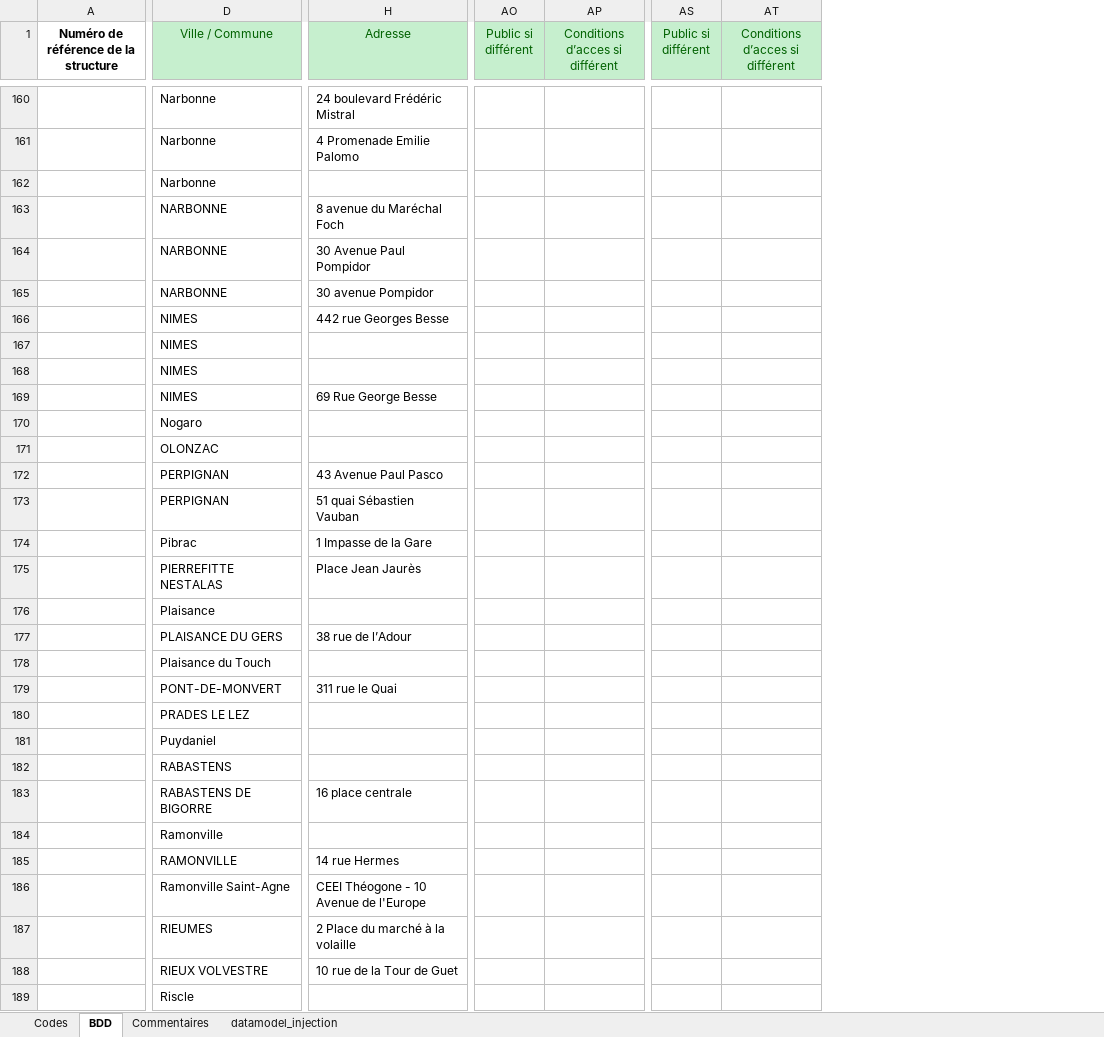
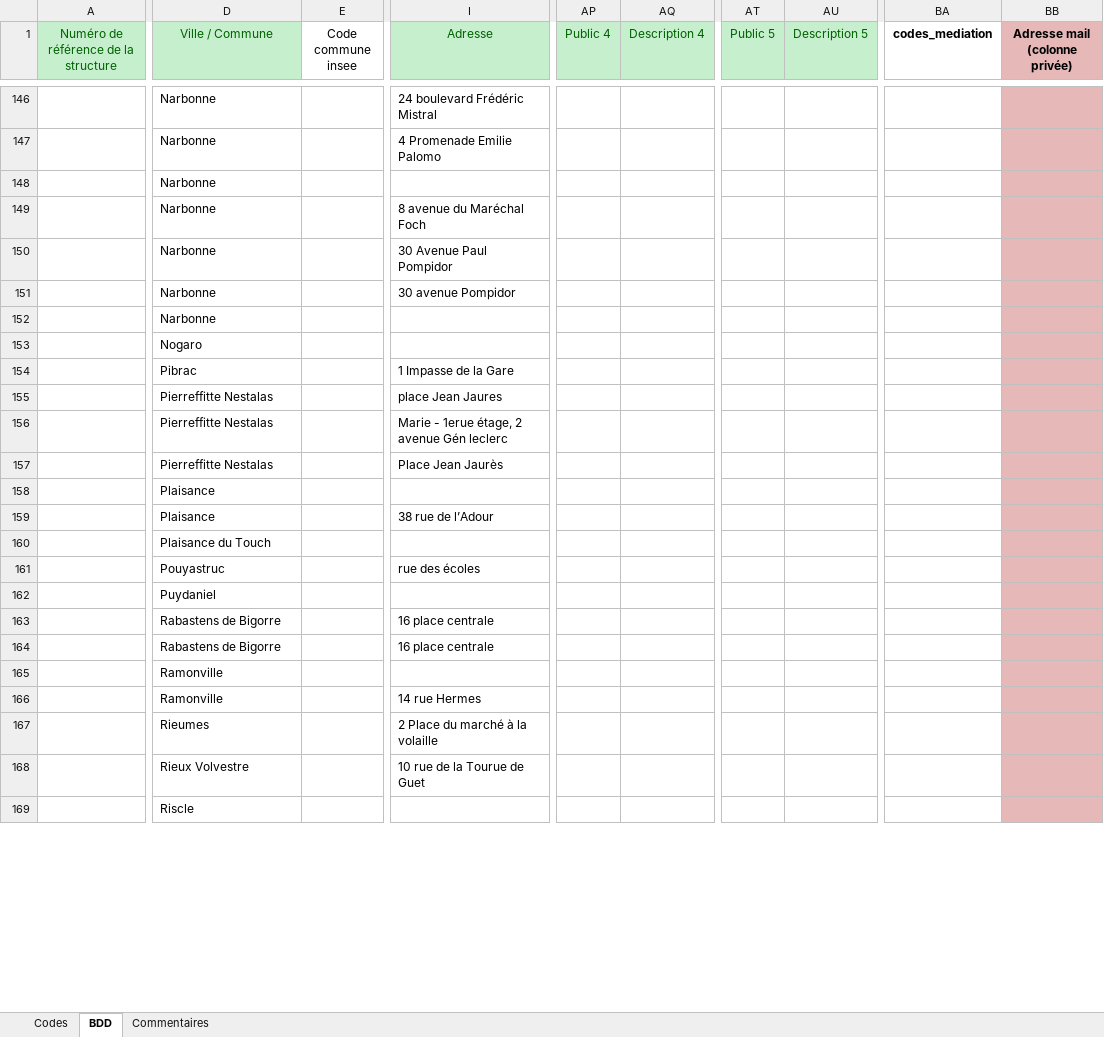
Before and after one commit to co-demos/Rhinocc-carto, an Excel workbook: data/datasets_src/BDD v2.xlsx, sheet BDD, drawn as a sheet; only a part is shown, gaps mark what is left out; values as stored, in another font and other column widths than the file's, no borders; removed rows and columns are numbered as before the commit, all else as after; rows hold the shown columns only; the diff covers the shown part only; the diff names each change by its address in the sheet, - before the commit and + after, or states it on an @@ line.

Commit message:
update data

```diff
--- a/data/datasets_src/BDD v2.xlsx (sheet BDD)
+++ b/data/datasets_src/BDD v2.xlsx (sheet BDD)
-sheet tab: datamodel_injection
+column E (Code commune insee), empty
-column AO (Public si différent), empty
-column AP (Conditions d’acces si différent), empty
+column AP (Public 4), empty
+column AQ (Description 4), empty
-column AS (Public si différent), empty
-column AT (Conditions d’acces si différent), empty
+column AT (Public 5), empty
+column AU (Description 5), empty
+column BA (codes_mediation), empty
+column BB (Adresse mail (colonne privée)), empty
@@ A1 fill: none → #C6EFCE, bold: on → off, text colour: black → #006100 @@
-D149:D151 (Ville / Commune): NARBONNE
+D149:D151 (Ville / Commune): Narbonne
-row 166:  | NIMES | 442 rue Georges Besse
-row 167:  | NIMES
-row 168:  | NIMES
-row 169:  | NIMES | 69 Rue George Besse
+row 152:  | Narbonne
-row 171:  | OLONZAC
-row 172:  | PERPIGNAN | 43 Avenue Paul Pasco
-row 173:  | PERPIGNAN | 51 quai Sébastien Vauban
+row 155:  | Pierreffitte Nestalas |  | place Jean Jaures
+row 156:  | Pierreffitte Nestalas |  | Marie - 1erue étage, 2 avenue Gén leclerc
-D157 (Ville / Commune): PIERREFITTE NESTALAS
+D157 (Ville / Commune): Pierreffitte Nestalas
-D159 (Ville / Commune): PLAISANCE DU GERS
+D159 (Ville / Commune): Plaisance
-row 179:  | PONT-DE-MONVERT | 311 rue le Quai
-row 180:  | PRADES LE LEZ
+row 161:  | Pouyastruc |  | rue des écoles
-row 182:  | RABASTENS
-D163 (Ville / Commune): RABASTENS DE BIGORRE
+D163 (Ville / Commune): Rabastens de Bigorre
+row 164:  | Rabastens de Bigorre |  | 16 place centrale
-row 185:  | RAMONVILLE | 14 rue Hermes
-D166 (Ville / Commune): Ramonville Saint-Agne
+D166 (Ville / Commune): Ramonville
-I166 (Adresse): CEEI Théogone - 10 Avenue de l'Europe
+I166 (Adresse): 14 rue Hermes
-D167 (Ville / Commune): RIEUMES
+D167 (Ville / Commune): Rieumes
-D168 (Ville / Commune): RIEUX VOLVESTRE
+D168 (Ville / Commune): Rieux Volvestre
-I168 (Adresse): 10 rue de la Tour de Guet
+I168 (Adresse): 10 rue de la Tourue de Guet
```
Also changed, not shown: 71 added rows, 83 removed rows, 4 moved rows, 194 edited cells and cell formats elsewhere in this sheet, sheet Codes, sheet Commentaires, 2 other files.
